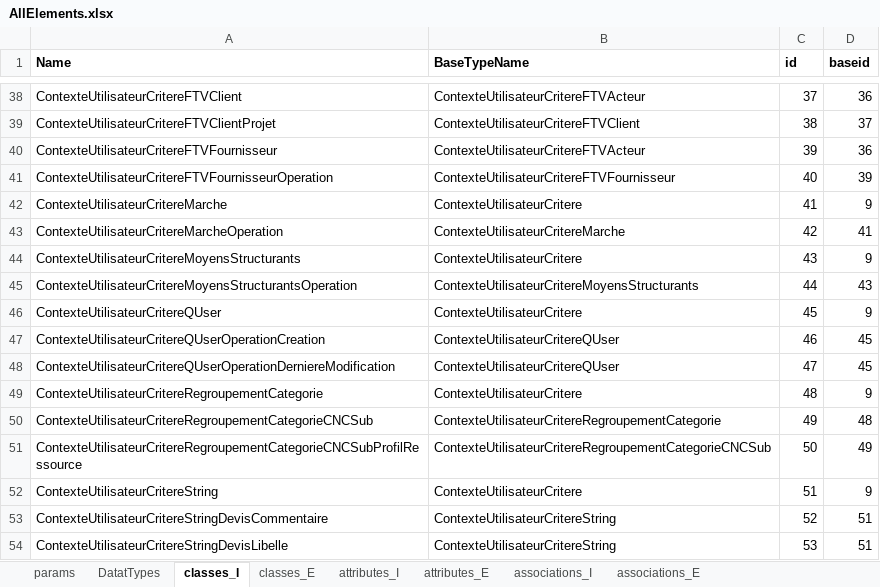
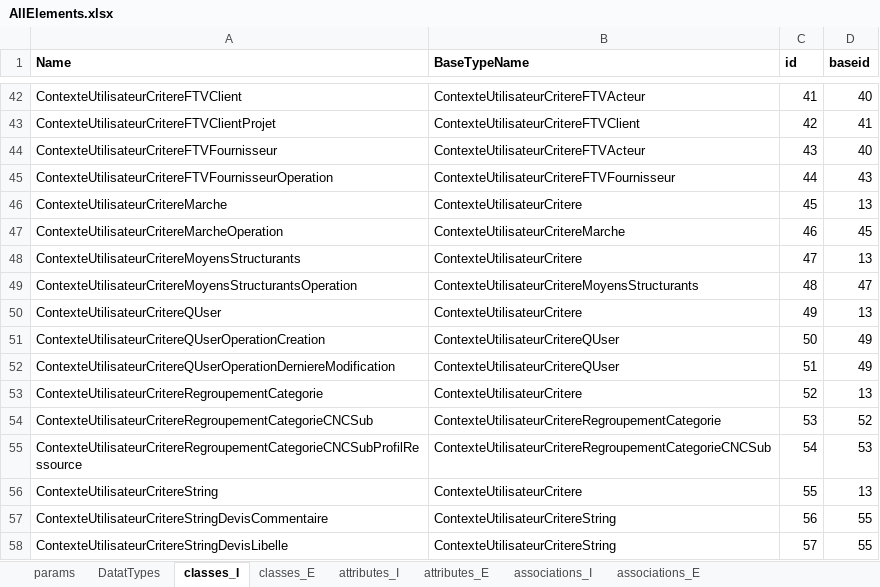
Before and after one commit to MichelSc/MetaQuintiq, an Excel workbook: AllElements.xlsx, sheet classes_I, drawn as a sheet; only a part is shown, gaps mark what is left out; values as stored, in another font and other column widths than the file's, no borders; addresses are those after the commit; the diff covers the shown part only; the diff names each change by its address in the sheet, - before the commit and + after, or states it on an @@ line.

```diff
--- a/AllElements.xlsx (sheet classes_I)
+++ b/AllElements.xlsx (sheet classes_I)
-C42 (id): 37
+C42 (id): 41
-D42 (baseid): 36
+D42 (baseid): 40
-C43 (id): 38
+C43 (id): 42
-D43 (baseid): 37
+D43 (baseid): 41
-C44 (id): 39
+C44 (id): 43
-D44 (baseid): 36
+D44 (baseid): 40
-C45 (id): 40
+C45 (id): 44
-D45 (baseid): 39
+D45 (baseid): 43
-C46 (id): 41
+C46 (id): 45
-D46 (baseid): 9
+D46 (baseid): 13
-C47 (id): 42
+C47 (id): 46
-D47 (baseid): 41
+D47 (baseid): 45
-C48 (id): 43
+C48 (id): 47
-D48 (baseid): 9
+D48 (baseid): 13
-C49 (id): 44
+C49 (id): 48
-D49 (baseid): 43
+D49 (baseid): 47
-C50 (id): 45
+C50 (id): 49
-D50 (baseid): 9
+D50 (baseid): 13
-C51 (id): 46
+C51 (id): 50
-D51:D52 (baseid): 45
+D51:D52 (baseid): 49
-C52 (id): 47
+C52 (id): 51
-C53 (id): 48
+C53 (id): 52
-D53 (baseid): 9
+D53 (baseid): 13
-C54 (id): 49
+C54 (id): 53
-D54 (baseid): 48
+D54 (baseid): 52
-C55 (id): 50
+C55 (id): 54
-D55 (baseid): 49
+D55 (baseid): 53
-C56 (id): 51
+C56 (id): 55
-D56 (baseid): 9
+D56 (baseid): 13
-C57 (id): 52
+C57 (id): 56
-D57:D58 (baseid): 51
+D57:D58 (baseid): 55
-C58 (id): 53
+C58 (id): 57
```
Also changed, not shown: 21 added rows, 21 removed rows and 842 edited cells elsewhere in this sheet, sheet attributes_E, sheet associations_E, sheet classes_E, sheet associations_I, formulas that keep their value, 6 other files.
